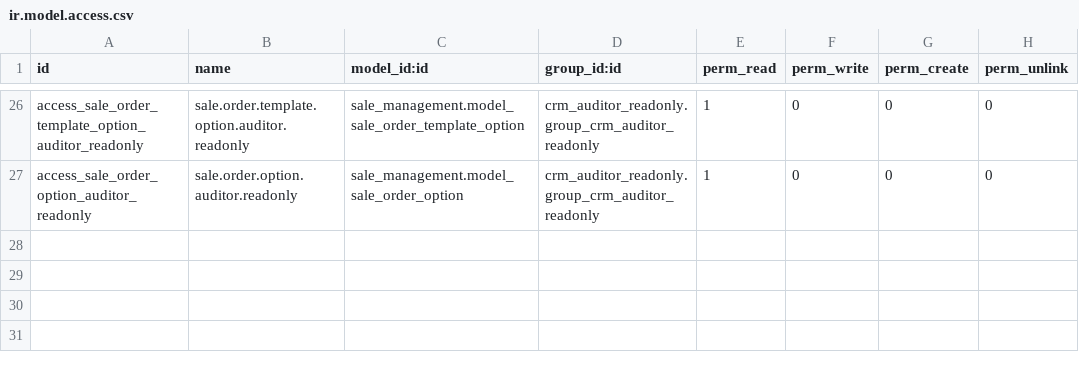
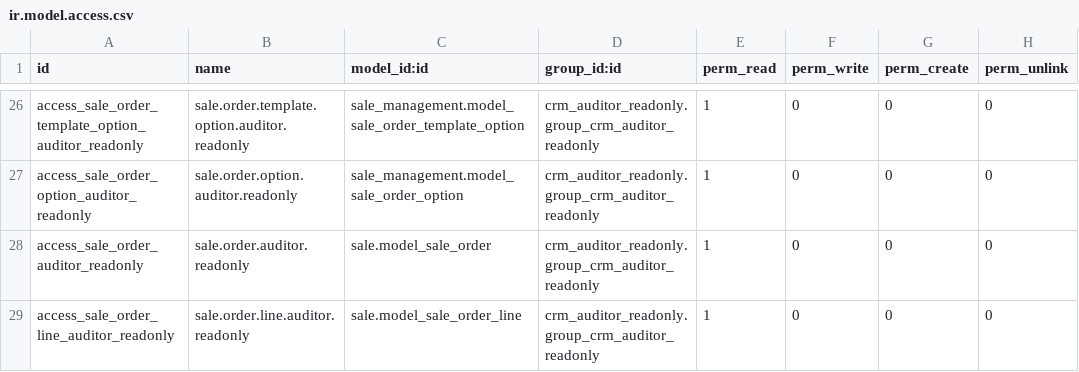
Before and after one commit to bsrmariem/addons-konery, a CSV file: crm_auditor_readonly/security/ir.model.access.csv, drawn as a sheet; only a part is shown, gaps mark what is left out.

Commit message:
security model debug

```diff
--- a/crm_auditor_readonly/security/ir.model.access.csv
+++ b/crm_auditor_readonly/security/ir.model.access.csv
@@ -27 +27,3 @@ access_sale_order_template_option_auditor_readonly,sale.order.template.option.au
 access_sale_order_option_auditor_readonly,sale.order.option.auditor.readonly,sale_management.model_sale_order_option,crm_auditor_readonly.group_crm_auditor_readonly,1,0,0,0
+access_sale_order_auditor_readonly,sale.order.auditor.readonly,sale.model_sale_order,crm_auditor_readonly.group_crm_auditor_readonly,1,0,0,0
+access_sale_order_line_auditor_readonly,sale.order.line.auditor.readonly,sale.model_sale_order_line,crm_auditor_readonly.group_crm_auditor_readonly,1,0,0,0
```
